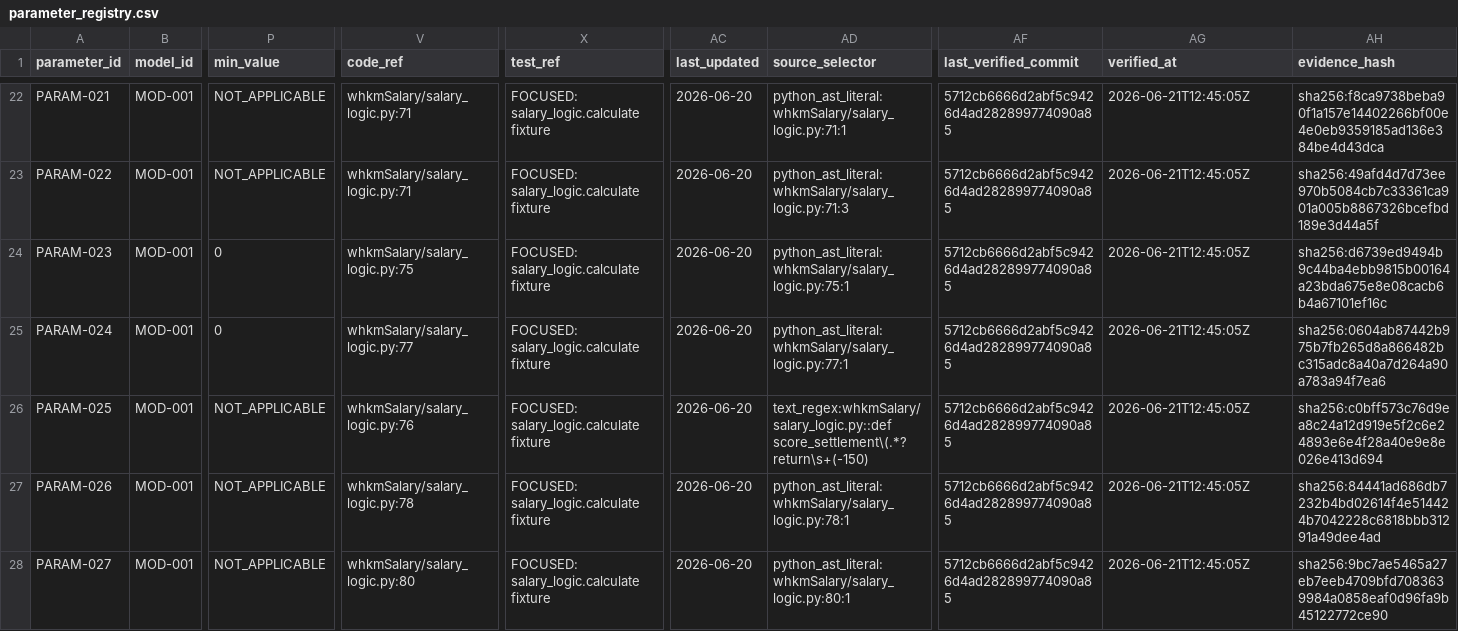
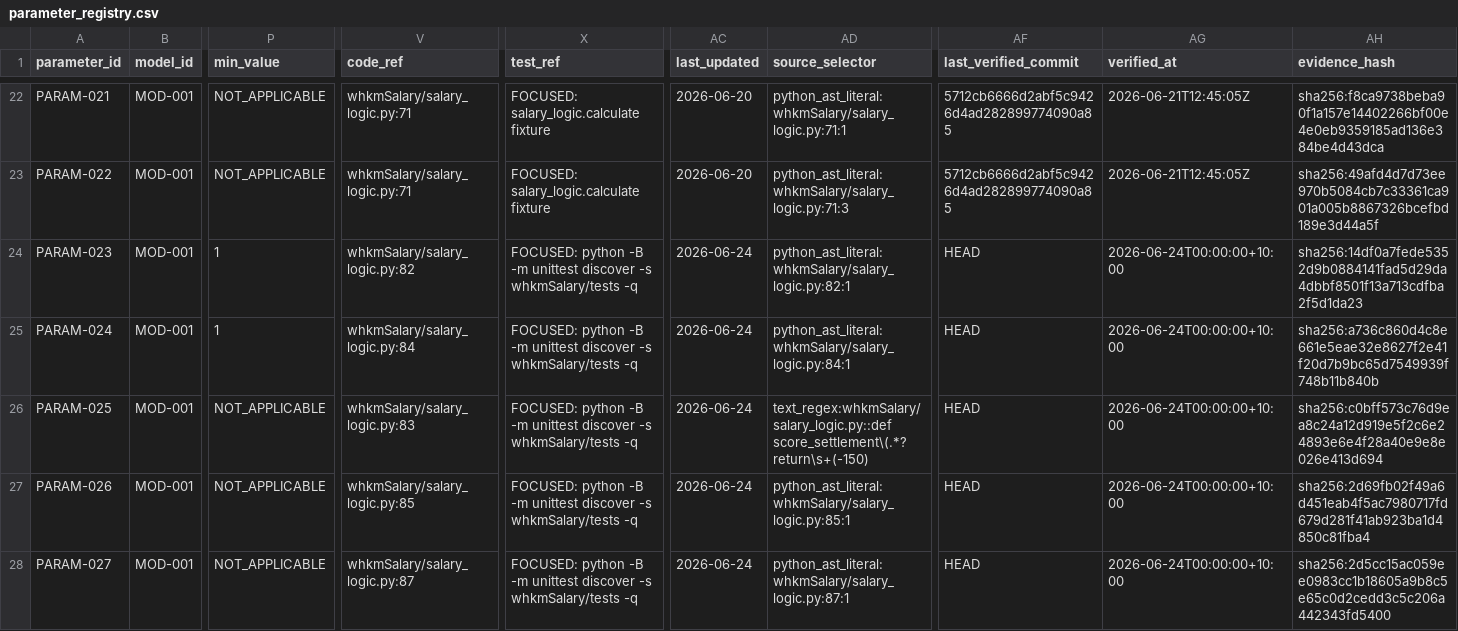
Before and after one commit to LinzeColin/KMOS, a CSV file: whkmSalary/docs/governance/parameter_registry.csv, drawn as a sheet; only a part is shown, gaps mark what is left out; the diff covers the shown part only; the diff names each change by its address in the sheet, - before the commit and + after, or states it on an @@ line.

```diff
--- a/whkmSalary/docs/governance/parameter_registry.csv
+++ b/whkmSalary/docs/governance/parameter_registry.csv
-P24:P25 (min_value): 0
+P24:P25 (min_value): 1
-V24 (code_ref): whkmSalary/salary_logic.py:75
+V24 (code_ref): whkmSalary/salary_logic.py:82
-X24:X28 (test_ref): FOCUSED: salary_logic.calculate fixture
+X24:X28 (test_ref): FOCUSED: python -B -m unittest discover -s whkmSalary/tests -q
-AC24:AC28 (last_updated): 2026-06-20
+AC24:AC28 (last_updated): 2026-06-24
-AD24 (source_selector): python_ast_literal:whkmSalary/salary_logic.py:75:1
+AD24 (source_selector): python_ast_literal:whkmSalary/salary_logic.py:82:1
-AF24:AF28 (last_verified_commit): 5712cb6666d2abf5c9426d4ad282899774090a85
+AF24:AF28 (last_verified_commit): HEAD
-AG24:AG28 (verified_at): 2026-06-21T12:45:05Z
+AG24:AG28 (verified_at): 2026-06-24T00:00:00+10:00
-AH24 (evidence_hash): sha256:d6739ed9494b9c44ba4ebb9815b00164a23bda675e8e08cacb6b4a67101ef16c
+AH24 (evidence_hash): sha256:14df0a7fede5352d9b0884141fad5d29da4dbbf8501f13a713cdfba2f5d1da23
-V25 (code_ref): whkmSalary/salary_logic.py:77
+V25 (code_ref): whkmSalary/salary_logic.py:84
-AD25 (source_selector): python_ast_literal:whkmSalary/salary_logic.py:77:1
+AD25 (source_selector): python_ast_literal:whkmSalary/salary_logic.py:84:1
-AH25 (evidence_hash): sha256:0604ab87442b975b7fb265d8a866482bc315adc8a40a7d264a90a783a94f7ea6
+AH25 (evidence_hash): sha256:a736c860d4c8e661e5eae32e8627f2e41f20d7b9bc65d7549939f748b11b840b
-V26 (code_ref): whkmSalary/salary_logic.py:76
+V26 (code_ref): whkmSalary/salary_logic.py:83
-V27 (code_ref): whkmSalary/salary_logic.py:78
+V27 (code_ref): whkmSalary/salary_logic.py:85
-AD27 (source_selector): python_ast_literal:whkmSalary/salary_logic.py:78:1
+AD27 (source_selector): python_ast_literal:whkmSalary/salary_logic.py:85:1
-AH27 (evidence_hash): sha256:84441ad686db7232b4bd02614f4e514424b7042228c6818bbb31291a49dee4ad
+AH27 (evidence_hash): sha256:2d69fb02f49a6d451eab4f5ac7980717fd679d281f41ab923ba1d4850c81fba4
-V28 (code_ref): whkmSalary/salary_logic.py:80
+V28 (code_ref): whkmSalary/salary_logic.py:87
-AD28 (source_selector): python_ast_literal:whkmSalary/salary_logic.py:80:1
+AD28 (source_selector): python_ast_literal:whkmSalary/salary_logic.py:87:1
-AH28 (evidence_hash): sha256:9bc7ae5465a27eb7eeb4709bfd7083639984a0858eaf0d96fa9b45122772ce90
+AH28 (evidence_hash): sha256:2d5cc15ac059ee0983cc1b18605a9b8c5e65c0d2cedd3c5c206a442343fd5400
```
Also changed, not shown: 72 edited cells elsewhere in this file, whkmSalary/docs/governance/TRACEABILITY_MATRIX.csv, 19 other files.
